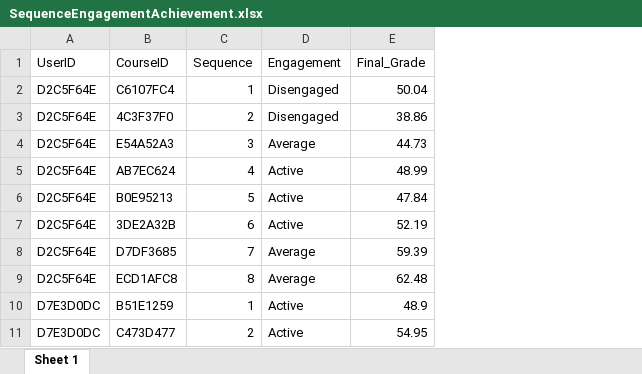
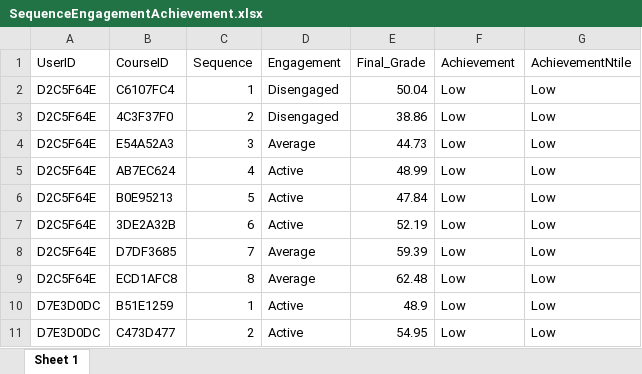
Before and after one commit to lamethods/data, an Excel workbook: 9_longitudinalEngagement/SequenceEngagementAchievement.xlsx, sheet Sheet 1, drawn as a sheet; only a part is shown; values as stored, in another font and other column widths than the file's, no borders; the diff names each change by its address in the sheet, - before the commit and + after, or states it on an @@ line.

Commit message:
Update data

```diff
--- a/9_longitudinalEngagement/SequenceEngagementAchievement.xlsx (sheet Sheet 1)
+++ b/9_longitudinalEngagement/SequenceEngagementAchievement.xlsx (sheet Sheet 1)
+column F (Achievement), rows 2-11: all Low
+column G (AchievementNtile), rows 2-11: all Low
```
